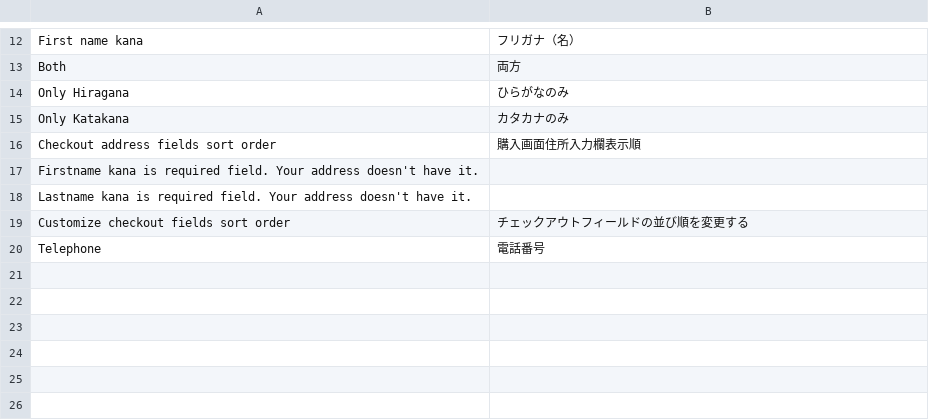
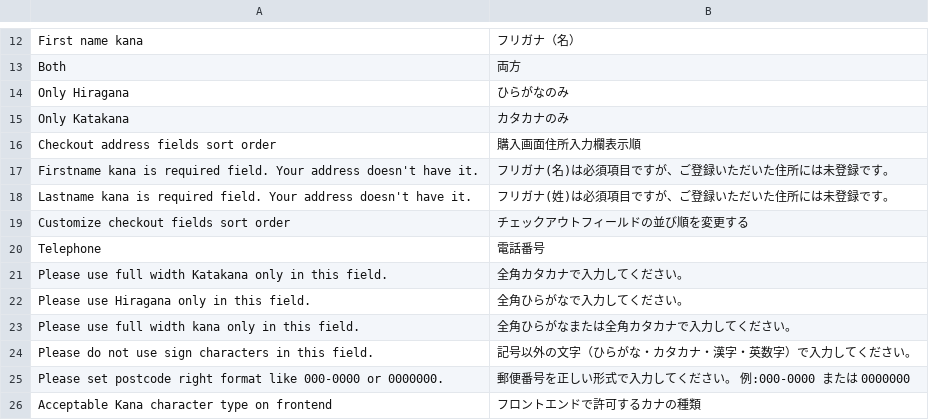
Before and after one commit to Magento-Japan/m2-jplocalize, a CSV file: kana/i18n/ja_JP.csv, drawn as a sheet; only a part is shown, gaps mark what is left out.

Commit message:
add kana validation feature

```diff
--- a/kana/i18n/ja_JP.csv
+++ b/kana/i18n/ja_JP.csv
@@ -16,5 +16,11 @@
 "Checkout address fields sort order","購入画面住所入力欄表示順"
-"Firstname kana is required field. Your address doesn't have it.",""
-"Lastname kana is required field. Your address doesn't have it.",""
+"Firstname kana is required field. Your address doesn't have it.","フリガナ(名)は必須項目ですが、ご登録いただいた住所には未登録です。"
+"Lastname kana is required field. Your address doesn't have it.","フリガナ(姓)は必須項目ですが、ご登録いただいた住所には未登録です。"
 "Customize checkout fields sort order","チェックアウトフィールドの並び順を変更する"
 "Telephone","電話番号"
+"Please use full width Katakana only in this field.","全角カタカナで入力してください。"
+"Please use Hiragana only in this field.","全角ひらがなで入力してください。"
+"Please use full width kana only in this field.","全角ひらがなまたは全角カタカナで入力してください。"
+"Please do not use sign characters in this field.","記号以外の文字（ひらがな・カタカナ・漢字・英数字）で入力してください。"
+"Please set postcode right format like 000-0000 or 0000000.","郵便番号を正しい形式で入力してください。 例:000-0000 または 0000000"
+"Acceptable Kana character type on frontend","フロントエンドで許可するカナの種類"
```
Also changed, not shown: 12 other files.
